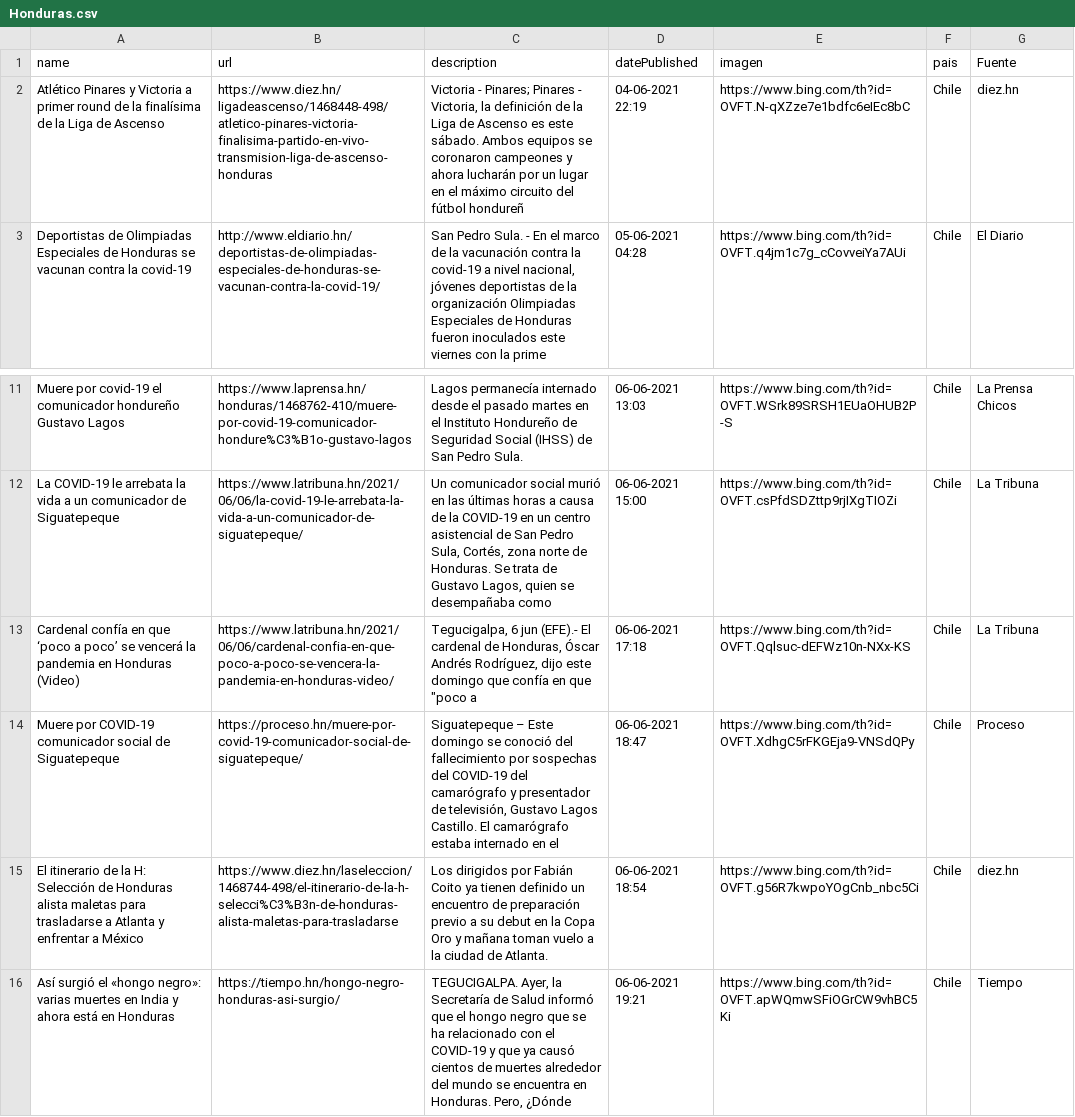
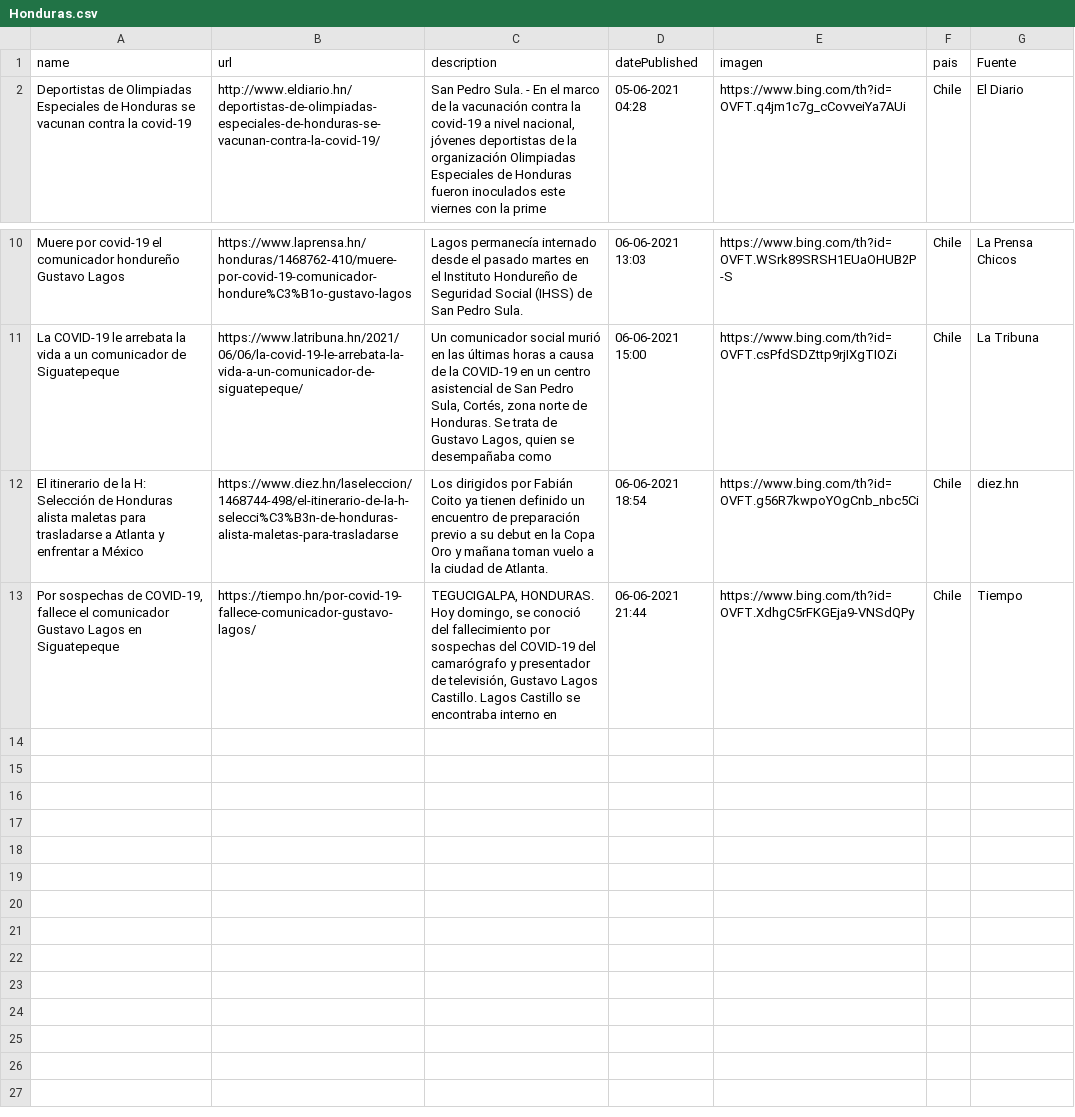
Before and after one commit to hectorflores329/github-actions_HN, a CSV file: Bing/News/Honduras.csv, drawn as a sheet; only a part is shown, gaps mark what is left out.

Commit message:
Descargado archivos

```diff
--- a/Bing/News/Honduras.csv
+++ b/Bing/News/Honduras.csv
@@ -1,3 +1,2 @@
 name,url,description,datePublished,imagen,pais,Fuente
-Atlético Pinares y Victoria a primer round de la finalísima de la Liga de Ascenso,https://www.diez.hn/ligadeascenso/1468448-498/atletico-pinares-victoria-finalisima-partido-en-vivo-transmision-liga-de-ascenso-honduras,"Victoria - Pinares; Pinares - Victoria, la definición de la Liga de Ascenso es este sábado. Ambos equipos se coronaron campeones y ahora lucharán por un lugar en el máximo circuito del fútbol hondureñ",04-06-2021 22:19,https://www.bing.com/th?id=OVFT.N-qXZze7e1bdfc6eIEc8bC,Chile,diez.hn
 Deportistas de Olimpiadas Especiales de Honduras se vacunan contra la covid-19,http://www.eldiario.hn/deportistas-de-olimpiadas-especiales-de-honduras-se-vacunan-contra-la-covid-19/,"San Pedro Sula. - En el marco de la vacunación contra la covid-19 a nivel nacional, jóvenes deportistas de la organización Olimpiadas Especiales de Honduras fueron inoculados este viernes con la prime",05-06-2021 04:28,https://www.bing.com/th?id=OVFT.q4jm1c7g_cCovveiYa7AUi,Chile,El Diario
@@ -12,5 +11,3 @@ Muere por covid-19 el comunicador hondureño Gustavo Lagos,https://www.laprensa.
 La COVID-19 le arrebata la vida a un comunicador de Siguatepeque,https://www.latribuna.hn/2021/06/06/la-covid-19-le-arrebata-la-vida-a-un-comunicador-de-siguatepeque/,"Un comunicador social murió en las últimas horas a causa de la COVID-19 en un centro asistencial de San Pedro Sula, Cortés, zona norte de Honduras. Se trata de Gustavo Lagos, quien se desempañaba como",06-06-2021 15:00,https://www.bing.com/th?id=OVFT.csPfdSDZttp9rjIXgTIOZi,Chile,La Tribuna
-Cardenal confía en que ‘poco a poco’ se vencerá la pandemia en Honduras (Video),https://www.latribuna.hn/2021/06/06/cardenal-confia-en-que-poco-a-poco-se-vencera-la-pandemia-en-honduras-video/,"Tegucigalpa, 6 jun (EFE).- El cardenal de Honduras, Óscar Andrés Rodríguez, dijo este domingo que confía en que ""poco a",06-06-2021 17:18,https://www.bing.com/th?id=OVFT.Qqlsuc-dEFWz10n-NXx-KS,Chile,La Tribuna
-Muere por COVID-19 comunicador social de Siguatepeque,https://proceso.hn/muere-por-covid-19-comunicador-social-de-siguatepeque/,"Siguatepeque – Este domingo se conoció del fallecimiento por sospechas del COVID-19 del camarógrafo y presentador de televisión, Gustavo Lagos Castillo. El camarógrafo estaba internado en el",06-06-2021 18:47,https://www.bing.com/th?id=OVFT.XdhgC5rFKGEja9-VNSdQPy,Chile,Proceso
 El itinerario de la H: Selección de Honduras alista maletas para trasladarse a Atlanta y enfrentar a México,https://www.diez.hn/laseleccion/1468744-498/el-itinerario-de-la-h-selecci%C3%B3n-de-honduras-alista-maletas-para-trasladarse,Los dirigidos por Fabián Coito ya tienen definido un encuentro de preparación previo a su debut en la Copa Oro y mañana toman vuelo a la ciudad de Atlanta.,06-06-2021 18:54,https://www.bing.com/th?id=OVFT.g56R7kwpoYOgCnb_nbc5Ci,Chile,diez.hn
-Así surgió el «hongo negro»: varias muertes en India y ahora está en Honduras,https://tiempo.hn/hongo-negro-honduras-asi-surgio/,"TEGUCIGALPA. Ayer, la Secretaría de Salud informó que el hongo negro que se ha relacionado con el COVID-19 y que ya causó cientos de muertes alrededor del mundo se encuentra en Honduras. Pero, ¿Dónde",06-06-2021 19:21,https://www.bing.com/th?id=OVFT.apWQmwSFiOGrCW9vhBC5Ki,Chile,Tiempo
+"Por sospechas de COVID-19, fallece el comunicador Gustavo Lagos en Siguatepeque",https://tiempo.hn/por-covid-19-fallece-comunicador-gustavo-lagos/,"TEGUCIGALPA, HONDURAS. Hoy domingo, se conoció del fallecimiento por sospechas del COVID-19 del camarógrafo y presentador de televisión, Gustavo Lagos Castillo. Lagos Castillo se encontraba interno en",06-06-2021 21:44,https://www.bing.com/th?id=OVFT.XdhgC5rFKGEja9-VNSdQPy,Chile,Tiempo
```
